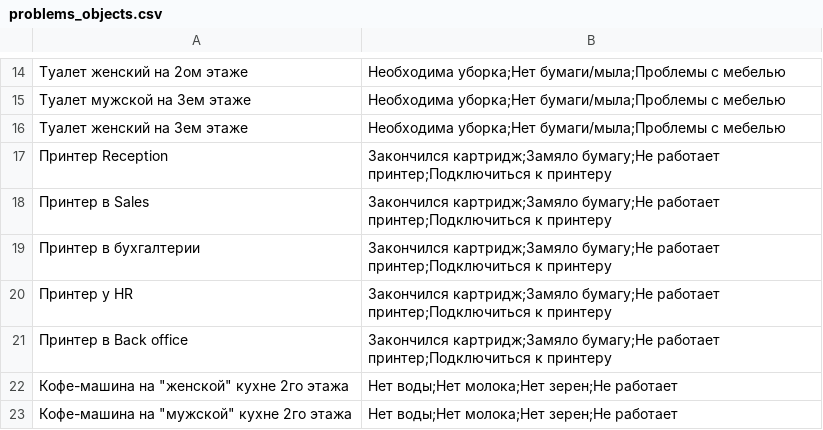
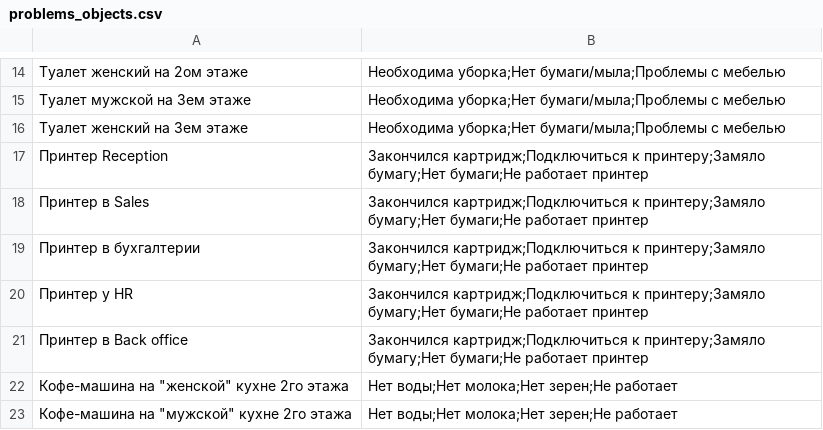
Before and after one commit to WolfSMXL/ITConcierge, a CSV file: files/csv/problems_objects.csv, drawn as a sheet; only a part is shown, gaps mark what is left out.

```diff
--- a/files/csv/problems_objects.csv
+++ b/files/csv/problems_objects.csv
@@ -16,7 +16,7 @@
 Туалет женский на 3ем этаже,Необходима уборка;Нет бумаги/мыла;Проблемы с мебелью
-Принтер Reception,Закончился картридж;Замяло бумагу;Не работает принтер;Подключиться к принтеру
-Принтер в Sales,Закончился картридж;Замяло бумагу;Не работает принтер;Подключиться к принтеру
-Принтер в бухгалтерии,Закончился картридж;Замяло бумагу;Не работает принтер;Подключиться к принтеру
-Принтер у HR,Закончился картридж;Замяло бумагу;Не работает принтер;Подключиться к принтеру
-Принтер в Back office,Закончился картридж;Замяло бумагу;Не работает принтер;Подключиться к принтеру
+Принтер Reception,Закончился картридж;Подключиться к принтеру;Замяло бумагу;Нет бумаги;Не работает принтер
+Принтер в Sales,Закончился картридж;Подключиться к принтеру;Замяло бумагу;Нет бумаги;Не работает принтер
+Принтер в бухгалтерии,Закончился картридж;Подключиться к принтеру;Замяло бумагу;Нет бумаги;Не работает принтер
+Принтер у HR,Закончился картридж;Подключиться к принтеру;Замяло бумагу;Нет бумаги;Не работает принтер
+Принтер в Back office,Закончился картридж;Подключиться к принтеру;Замяло бумагу;Нет бумаги;Не работает принтер
 Кофе-машина на "женской" кухне 2го этажа,Нет воды;Нет молока;Нет зерен;Не работает
```
Also changed, not shown: files/csv/problems.csv, 1 other file.
